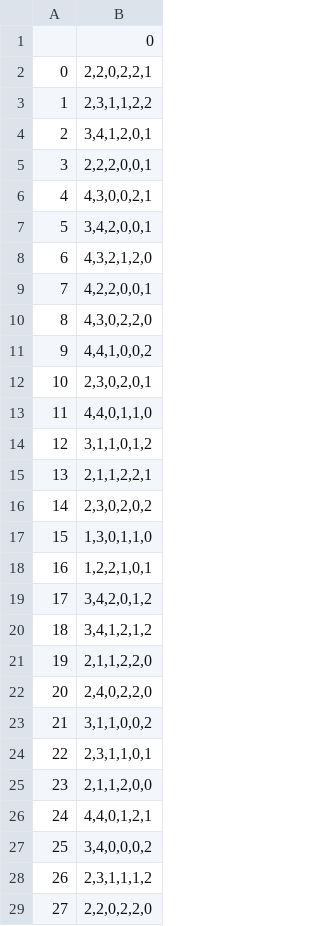
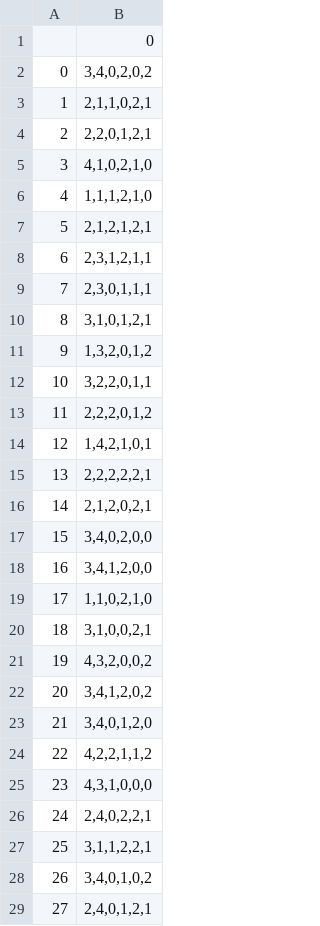
Before and after one commit to janohirmas/EcoLabels_experiment, a CSV file: treatment.csv, drawn as a sheet; only a part is shown; the diff covers the shown part only.

```diff
--- a/treatment.csv
+++ b/treatment.csv
@@ -1,29 +1,29 @@
 ,0
-0,"2,2,0,2,2,1"
-1,"2,3,1,1,2,2"
-2,"3,4,1,2,0,1"
-3,"2,2,2,0,0,1"
-4,"4,3,0,0,2,1"
-5,"3,4,2,0,0,1"
-6,"4,3,2,1,2,0"
-7,"4,2,2,0,0,1"
-8,"4,3,0,2,2,0"
-9,"4,4,1,0,0,2"
-10,"2,3,0,2,0,1"
-11,"4,4,0,1,1,0"
-12,"3,1,1,0,1,2"
-13,"2,1,1,2,2,1"
-14,"2,3,0,2,0,2"
-15,"1,3,0,1,1,0"
-16,"1,2,2,1,0,1"
-17,"3,4,2,0,1,2"
-18,"3,4,1,2,1,2"
-19,"2,1,1,2,2,0"
-20,"2,4,0,2,2,0"
-21,"3,1,1,0,0,2"
-22,"2,3,1,1,0,1"
-23,"2,1,1,2,0,0"
-24,"4,4,0,1,2,1"
-25,"3,4,0,0,0,2"
-26,"2,3,1,1,1,2"
-27,"2,2,0,2,2,0"
+0,"3,4,0,2,0,2"
+1,"2,1,1,0,2,1"
+2,"2,2,0,1,2,1"
+3,"4,1,0,2,1,0"
+4,"1,1,1,2,1,0"
+5,"2,1,2,1,2,1"
+6,"2,3,1,2,1,1"
+7,"2,3,0,1,1,1"
+8,"3,1,0,1,2,1"
+9,"1,3,2,0,1,2"
+10,"3,2,2,0,1,1"
+11,"2,2,2,0,1,2"
+12,"1,4,2,1,0,1"
+13,"2,2,2,2,2,1"
+14,"2,1,2,0,2,1"
+15,"3,4,0,2,0,0"
+16,"3,4,1,2,0,0"
+17,"1,1,0,2,1,0"
+18,"3,1,0,0,2,1"
+19,"4,3,2,0,0,2"
+20,"3,4,1,2,0,2"
+21,"3,4,0,1,2,0"
+22,"4,2,2,1,1,2"
+23,"4,3,1,0,0,0"
+24,"2,4,0,2,2,1"
+25,"3,1,1,2,2,1"
+26,"3,4,0,1,0,2"
+27,"2,4,0,1,2,1"
```
Also changed, not shown: 5 edited cells elsewhere in this file, 1 other file.
